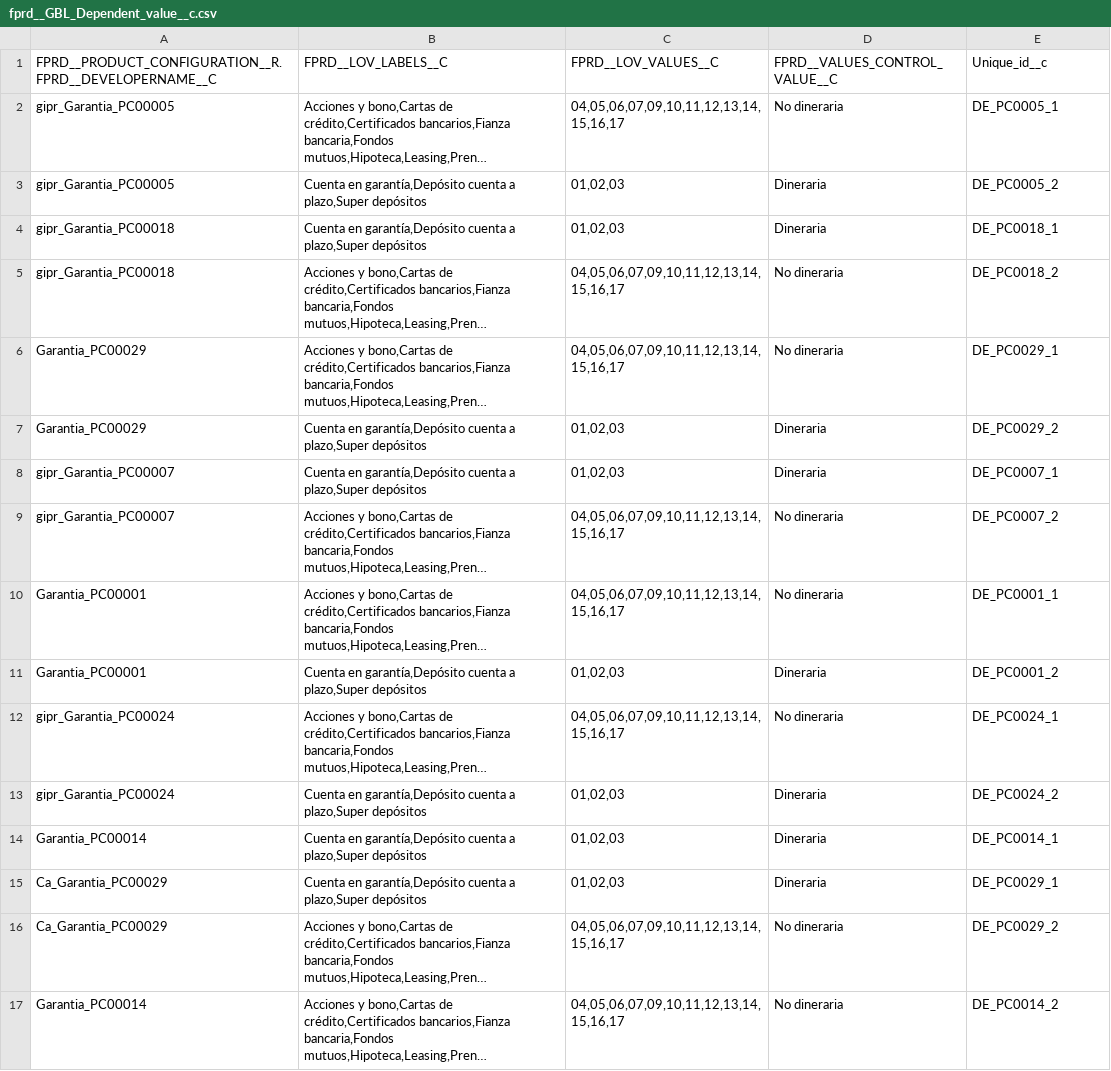
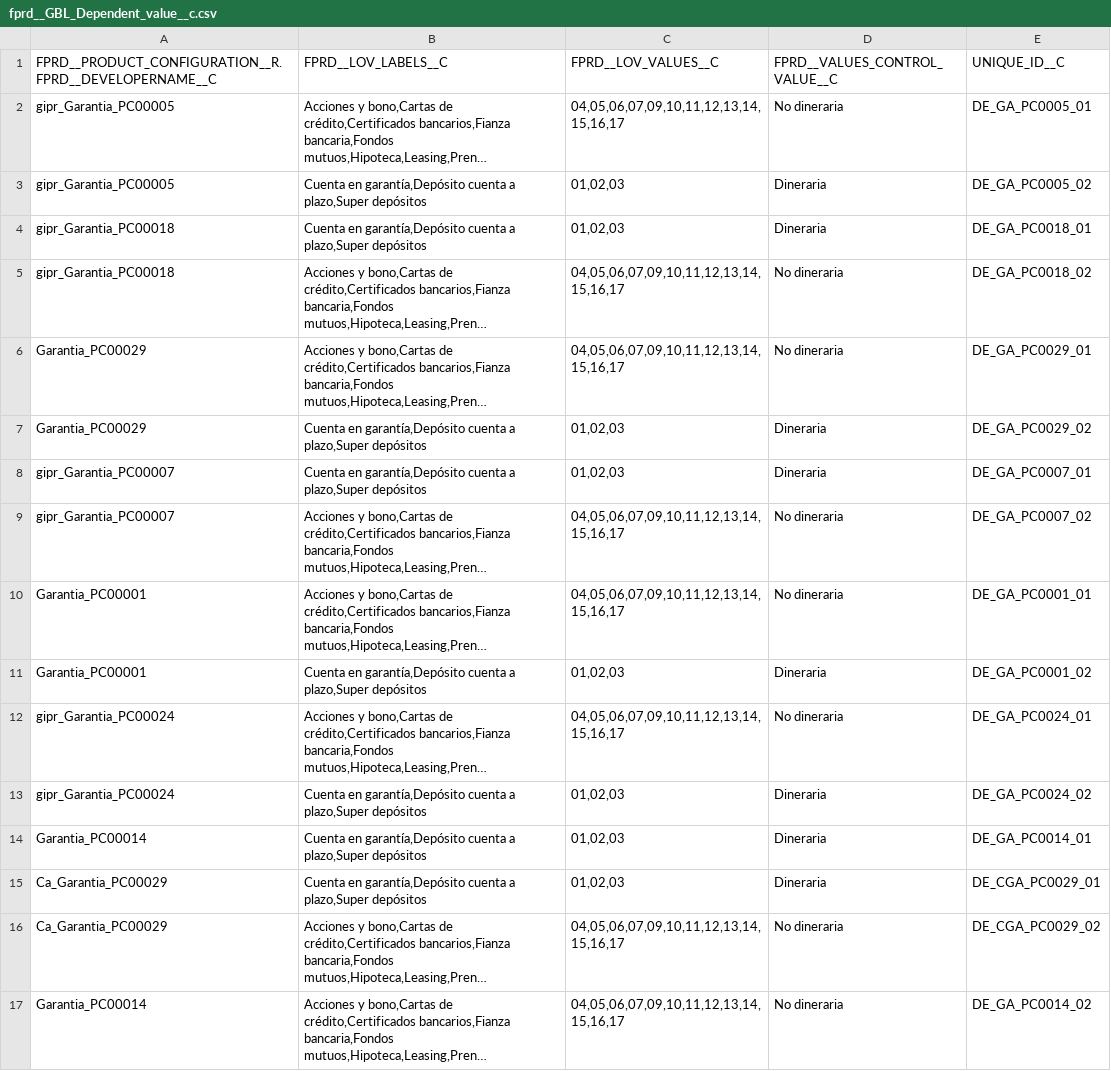
Before and after one commit to JairAnton/dwp-dev7, a CSV file: src/Archivos de carga Inicial/csv/fprd__GBL_Dependent_value__c.csv, drawn as a sheet; long unchanged cells end in …; the diff names each change by its address in the sheet, - before the commit and + after, or states it on an @@ line.

Commit message:
Correccion del UniqueID
MAXMIX2-611

```diff
--- a/src/Archivos de carga Inicial/csv/fprd__GBL_Dependent_value__c.csv
+++ b/src/Archivos de carga Inicial/csv/fprd__GBL_Dependent_value__c.csv
-E1: Unique_id__c
+E1: UNIQUE_ID__C
-E2 (UNIQUE_ID__C): DE_PC0005_1
+E2 (UNIQUE_ID__C): DE_GA_PC0005_01
-E3 (UNIQUE_ID__C): DE_PC0005_2
+E3 (UNIQUE_ID__C): DE_GA_PC0005_02
-E4 (UNIQUE_ID__C): DE_PC0018_1
+E4 (UNIQUE_ID__C): DE_GA_PC0018_01
-E5 (UNIQUE_ID__C): DE_PC0018_2
+E5 (UNIQUE_ID__C): DE_GA_PC0018_02
-E6 (UNIQUE_ID__C): DE_PC0029_1
+E6 (UNIQUE_ID__C): DE_GA_PC0029_01
-E7 (UNIQUE_ID__C): DE_PC0029_2
+E7 (UNIQUE_ID__C): DE_GA_PC0029_02
-E8 (UNIQUE_ID__C): DE_PC0007_1
+E8 (UNIQUE_ID__C): DE_GA_PC0007_01
-E9 (UNIQUE_ID__C): DE_PC0007_2
+E9 (UNIQUE_ID__C): DE_GA_PC0007_02
-E10 (UNIQUE_ID__C): DE_PC0001_1
+E10 (UNIQUE_ID__C): DE_GA_PC0001_01
-E11 (UNIQUE_ID__C): DE_PC0001_2
+E11 (UNIQUE_ID__C): DE_GA_PC0001_02
-E12 (UNIQUE_ID__C): DE_PC0024_1
+E12 (UNIQUE_ID__C): DE_GA_PC0024_01
-E13 (UNIQUE_ID__C): DE_PC0024_2
+E13 (UNIQUE_ID__C): DE_GA_PC0024_02
-E14 (UNIQUE_ID__C): DE_PC0014_1
+E14 (UNIQUE_ID__C): DE_GA_PC0014_01
-E15 (UNIQUE_ID__C): DE_PC0029_1
+E15 (UNIQUE_ID__C): DE_CGA_PC0029_01
-E16 (UNIQUE_ID__C): DE_PC0029_2
+E16 (UNIQUE_ID__C): DE_CGA_PC0029_02
-E17 (UNIQUE_ID__C): DE_PC0014_2
+E17 (UNIQUE_ID__C): DE_GA_PC0014_02
```
Also changed, not shown: 1 other file.
